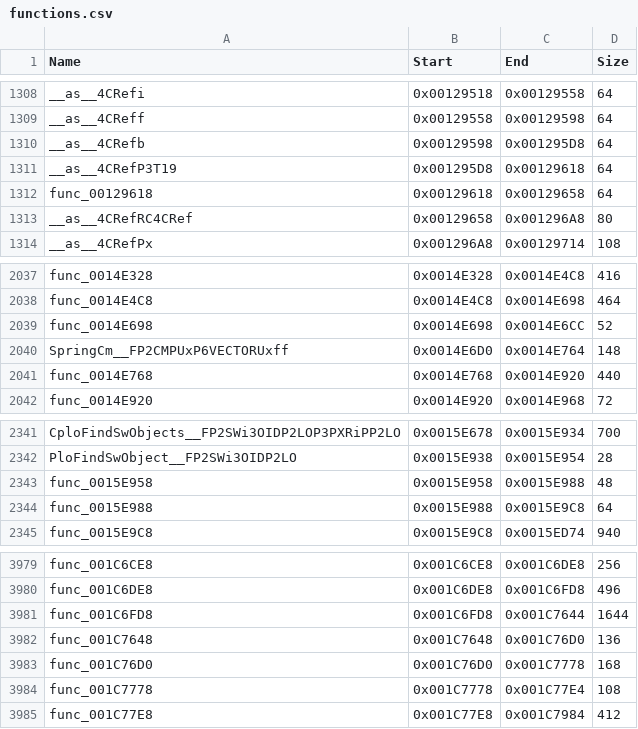
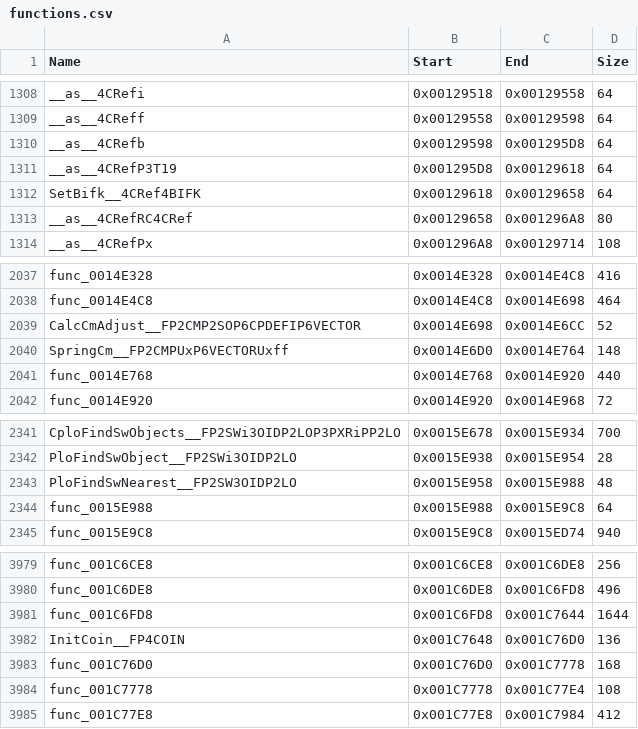
Before and after one commit to JaceTheBlu/sly2-decomp, a CSV file: config/functions.csv, drawn as a sheet; only a part is shown, gaps mark what is left out; the diff covers the shown part only.

```diff
--- a/config/functions.csv
+++ b/config/functions.csv
@@ -1311,3 +1311,3 @@ __as__4CRefb,0x00129598,0x001295D8,64
 __as__4CRefP3T19,0x001295D8,0x00129618,64
-func_00129618,0x00129618,0x00129658,64
+SetBifk__4CRef4BIFK,0x00129618,0x00129658,64
 __as__4CRefRC4CRef,0x00129658,0x001296A8,80
@@ -2038,3 +2038,3 @@ func_0014E328,0x0014E328,0x0014E4C8,416
 func_0014E4C8,0x0014E4C8,0x0014E698,464
-func_0014E698,0x0014E698,0x0014E6CC,52
+CalcCmAdjust__FP2CMP2SOP6CPDEFIP6VECTOR,0x0014E698,0x0014E6CC,52
 SpringCm__FP2CMPUxP6VECTORUxff,0x0014E6D0,0x0014E764,148
@@ -2342,3 +2342,3 @@ CploFindSwObjects__FP2SWi3OIDP2LOP3PXRiPP2LO,0x0015E678,0x0015E934,700
 PloFindSwObject__FP2SWi3OIDP2LO,0x0015E938,0x0015E954,28
-func_0015E958,0x0015E958,0x0015E988,48
+PloFindSwNearest__FP2SW3OIDP2LO,0x0015E958,0x0015E988,48
 func_0015E988,0x0015E988,0x0015E9C8,64
@@ -3981,3 +3981,3 @@ func_001C6DE8,0x001C6DE8,0x001C6FD8,496
 func_001C6FD8,0x001C6FD8,0x001C7644,1644
-func_001C7648,0x001C7648,0x001C76D0,136
+InitCoin__FP4COIN,0x001C7648,0x001C76D0,136
 func_001C76D0,0x001C76D0,0x001C7778,168
```
Also changed, not shown: 11 edited cells elsewhere in this file, config/matched.csv, config/readability_history.csv, 55 other files.
